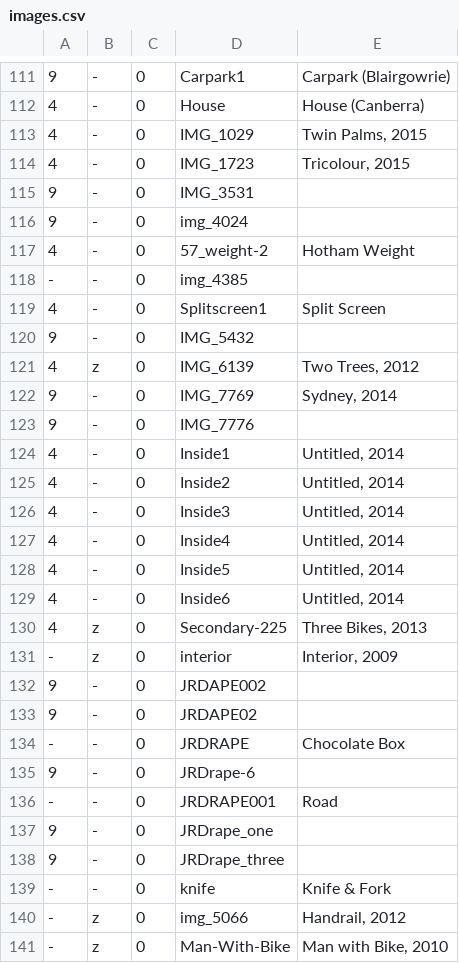
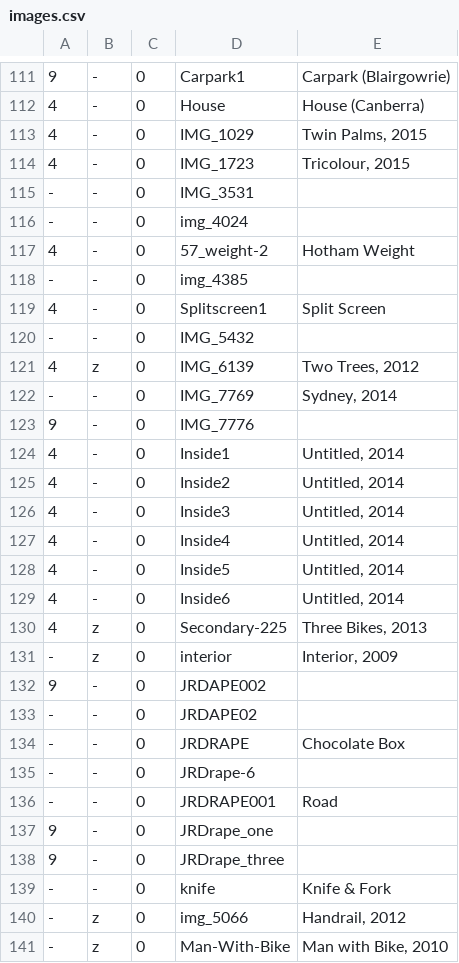
Before and after one commit to jeremydrape/www-jrd, a CSV file: data/csv/images.csv, drawn as a sheet; only a part is shown, gaps mark what is left out; the diff names each change by its address in the sheet, - before the commit and + after, or states it on an @@ line.

Commit message:
2021-10-13T05:08:32

```diff
--- a/data/csv/images.csv
+++ b/data/csv/images.csv
-A115:A116: 9
+A115:A116: -
-A120: 9
+A120: -
-A122: 9
+A122: -
-A133: 9
+A133: -
-A135: 9
+A135: -
```
